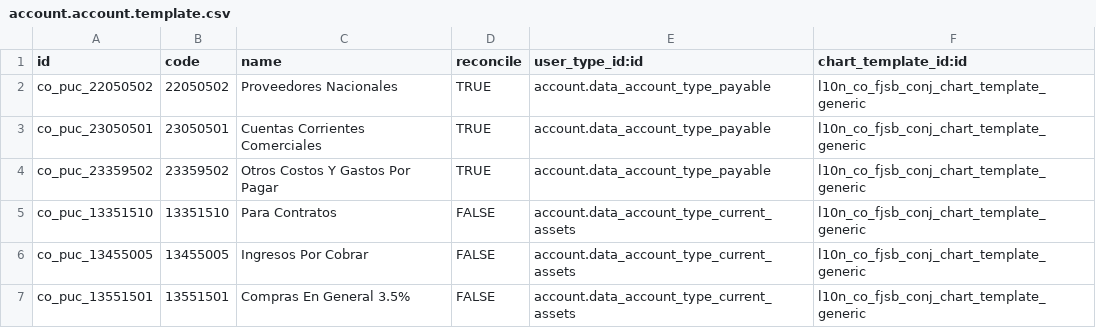
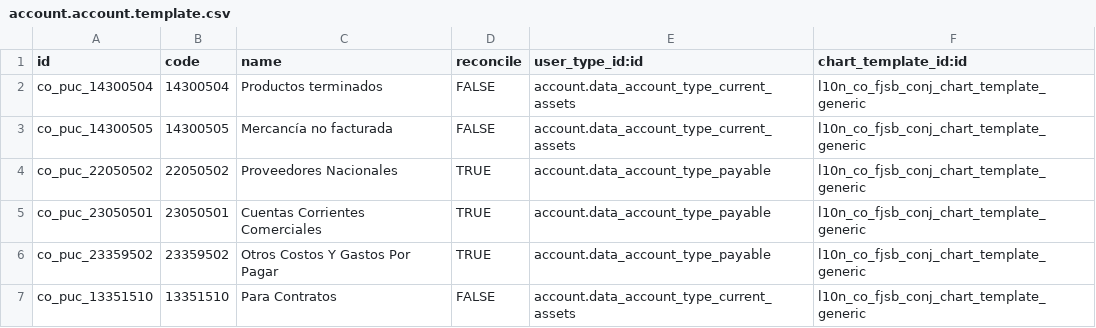
Before and after one commit to xpheragroup/Preproductivo2, a CSV file: l10n_co_fjsb_conj/data/account.account.template.csv, drawn as a sheet; only a part is shown; the shorter side is filled out with more unchanged rows.

```diff
--- a/l10n_co_fjsb_conj/data/account.account.template.csv
+++ b/l10n_co_fjsb_conj/data/account.account.template.csv
@@ -1,2 +1,4 @@
 id,code,name,reconcile,user_type_id:id,chart_template_id:id
+co_puc_14300504,14300504,Productos terminados,FALSE,account.data_account_type_current_assets,l10n_co_fjsb_conj_chart_template_generic
+co_puc_14300505,14300505,Mercancía no facturada,FALSE,account.data_account_type_current_assets,l10n_co_fjsb_conj_chart_template_generic
 co_puc_22050502,22050502,Proveedores Nacionales,TRUE,account.data_account_type_payable,l10n_co_fjsb_conj_chart_template_generic
```
Also changed, not shown: l10n_co_fjsb/data/account.account.template.csv.
